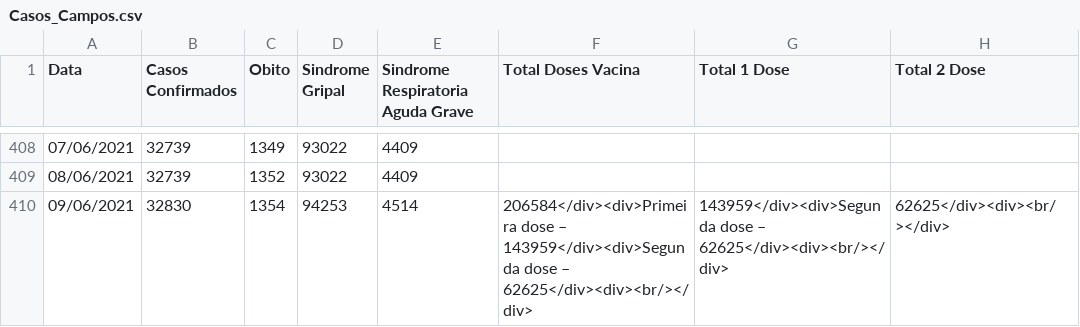
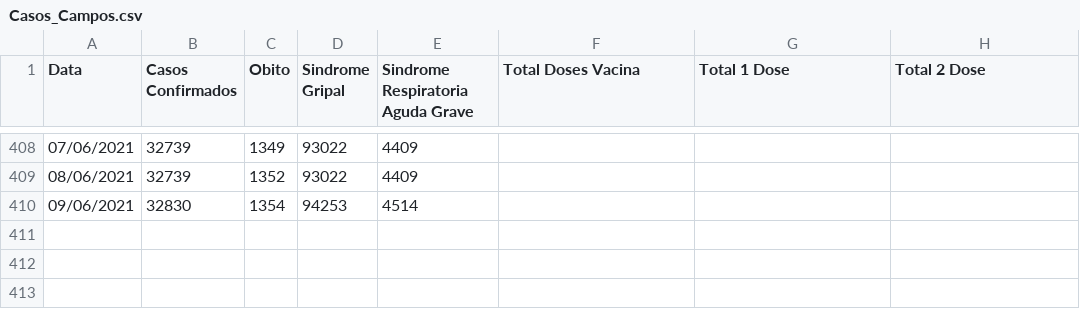
Before and after one commit to Lucas12j/Casos_Covid_Campos_dos_Goytacazes, a CSV file: Casos_Campos.csv, drawn as a sheet; only a part is shown, gaps mark what is left out.

Commit message:
qua 09 jun 2021 20:14:55 -03

```diff
--- a/Casos_Campos.csv
+++ b/Casos_Campos.csv
@@ -409,2 +409,2 @@ Data,Casos Confirmados,Obito,Sindrome Gripal,Sindrome Respiratoria Aguda Grave,T
 08/06/2021,32739,1352,93022,4409,,,
-09/06/2021,32830,1354,94253,4514,206584</div><div>Primeira dose – 143959</div><div>Segunda dose – 62625</div><div><br/></div>,143959</div><div>Segunda dose – 62625</div><div><br/></div>,62625</div><div><br/></div>
+09/06/2021,32830,1354,94253,4514,,,
```
